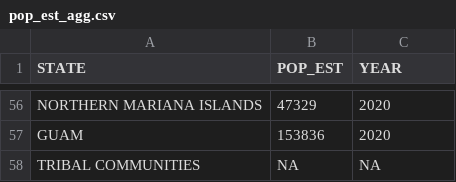
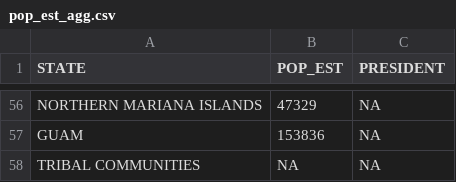
Before and after one commit to geedoubledee/data608_story1, a CSV file: pop_est_agg.csv, drawn as a sheet; only a part is shown, gaps mark what is left out; the diff covers the shown part only; the diff names each change by its address in the sheet, - before the commit and + after, or states it on an @@ line.

```diff
--- a/pop_est_agg.csv
+++ b/pop_est_agg.csv
-C1: YEAR
+C1: PRESIDENT
-C56:C57 (PRESIDENT): 2020
+C56:C57 (PRESIDENT): NA
```
Also changed, not shown: 54 edited cells elsewhere in this file.
